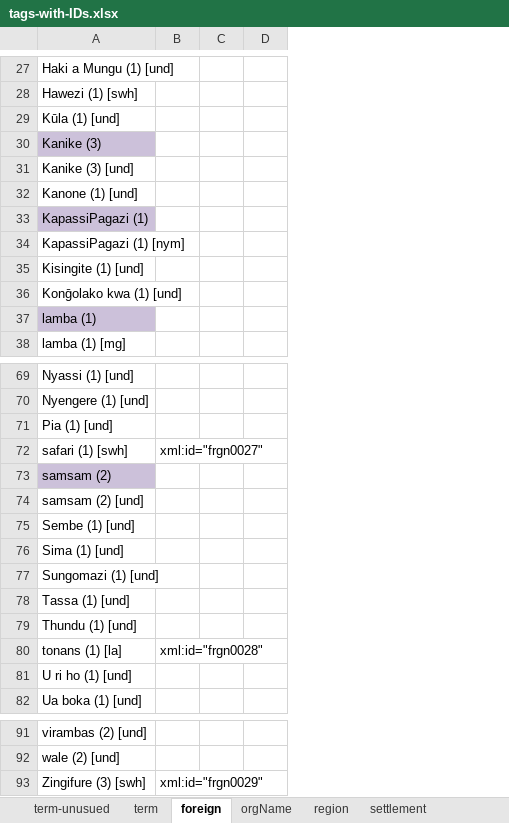
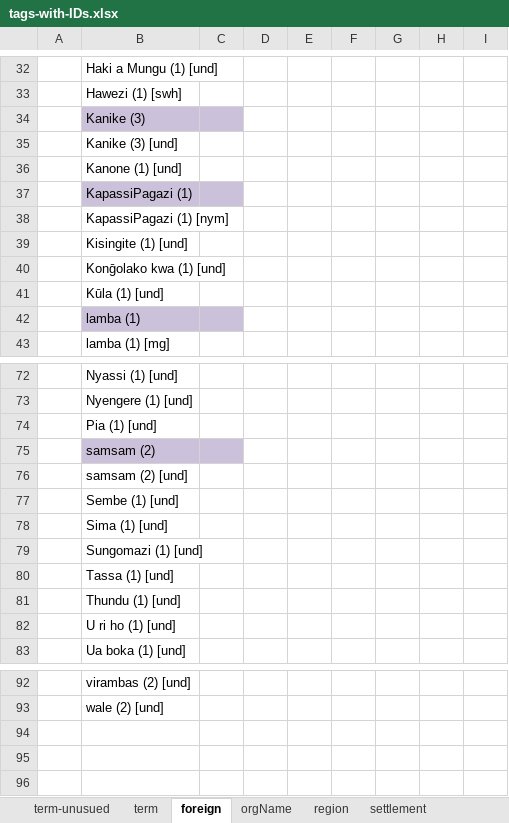
Before and after one commit to livingstoneonline/LEAP-TEI, an Excel workbook: z-support-files/Spectral-finalize/0_lists3/tags-with-IDs.xlsx, sheet foreign, drawn as a sheet; only a part is shown, gaps mark what is left out; values as stored, in another font and other column widths than the file's, no borders; removed rows and columns are numbered as before the commit, all else as after; the diff covers the shown part only; the diff names each change by its address in the sheet, - before the commit and + after, or states it on an @@ line.

```diff
--- a/z-support-files/Spectral-finalize/0_lists3/tags-with-IDs.xlsx (sheet foreign)
+++ b/z-support-files/Spectral-finalize/0_lists3/tags-with-IDs.xlsx (sheet foreign)
+column A, empty
-column B, empty
+column C, empty
+column D, empty
+column E, empty
+column G, empty
+column H, empty
@@ row 29 moved to row 41: Kūla (1) [und] @@
-row 72: safari (1) [swh] | xml:id="frgn0027"
-row 80: tonans (1) [la] | xml:id="frgn0028"
-row 93: Zingifure (3) [swh] | xml:id="frgn0029"
```
Also changed, not shown: 8 added rows, 5 removed rows, 1 moved row, 1 edited cell and cell formats elsewhere in this sheet, sheet geogName, sheet settlement, sheet term, sheet region, sheet orgName, 4 other files.
